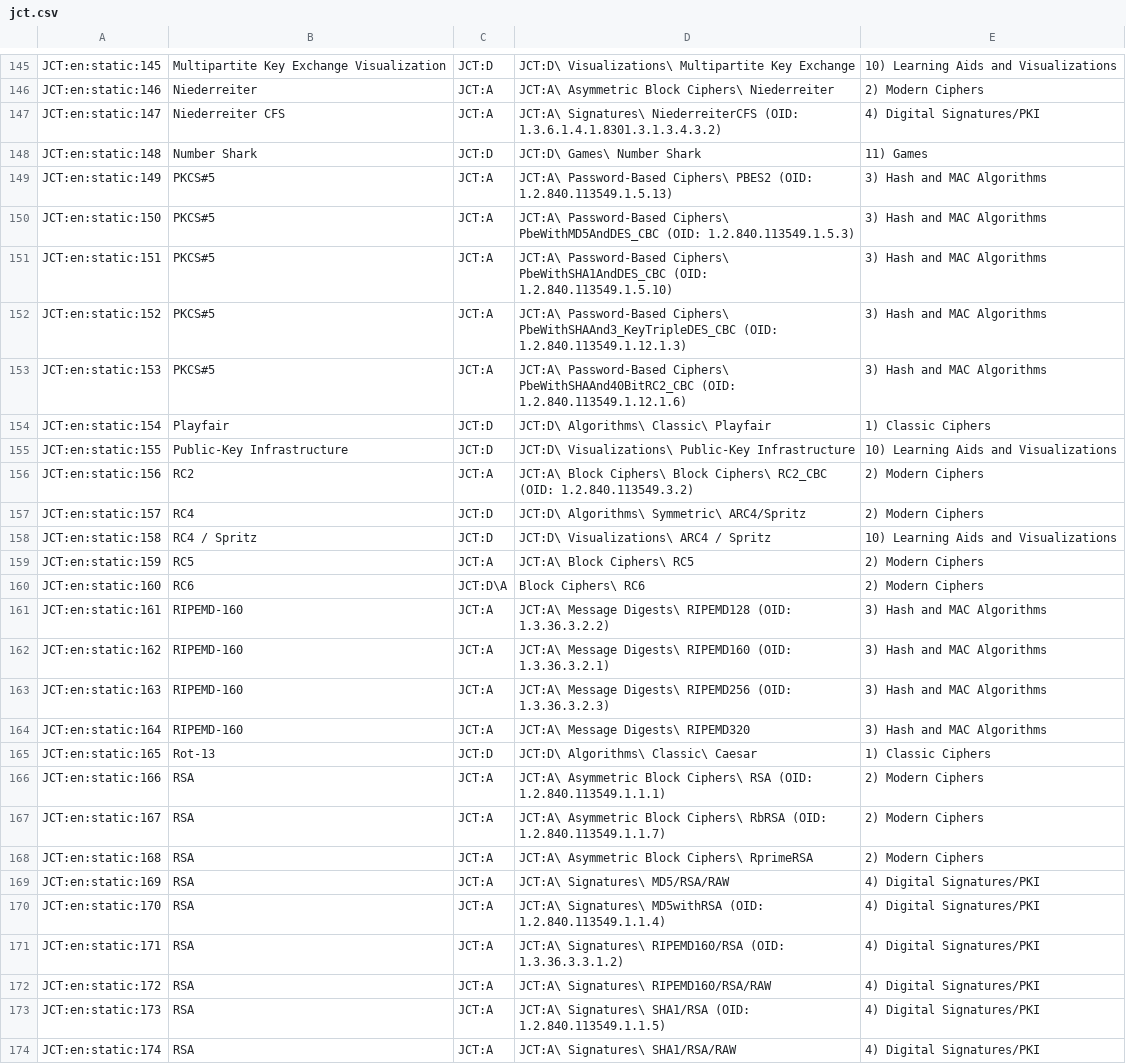
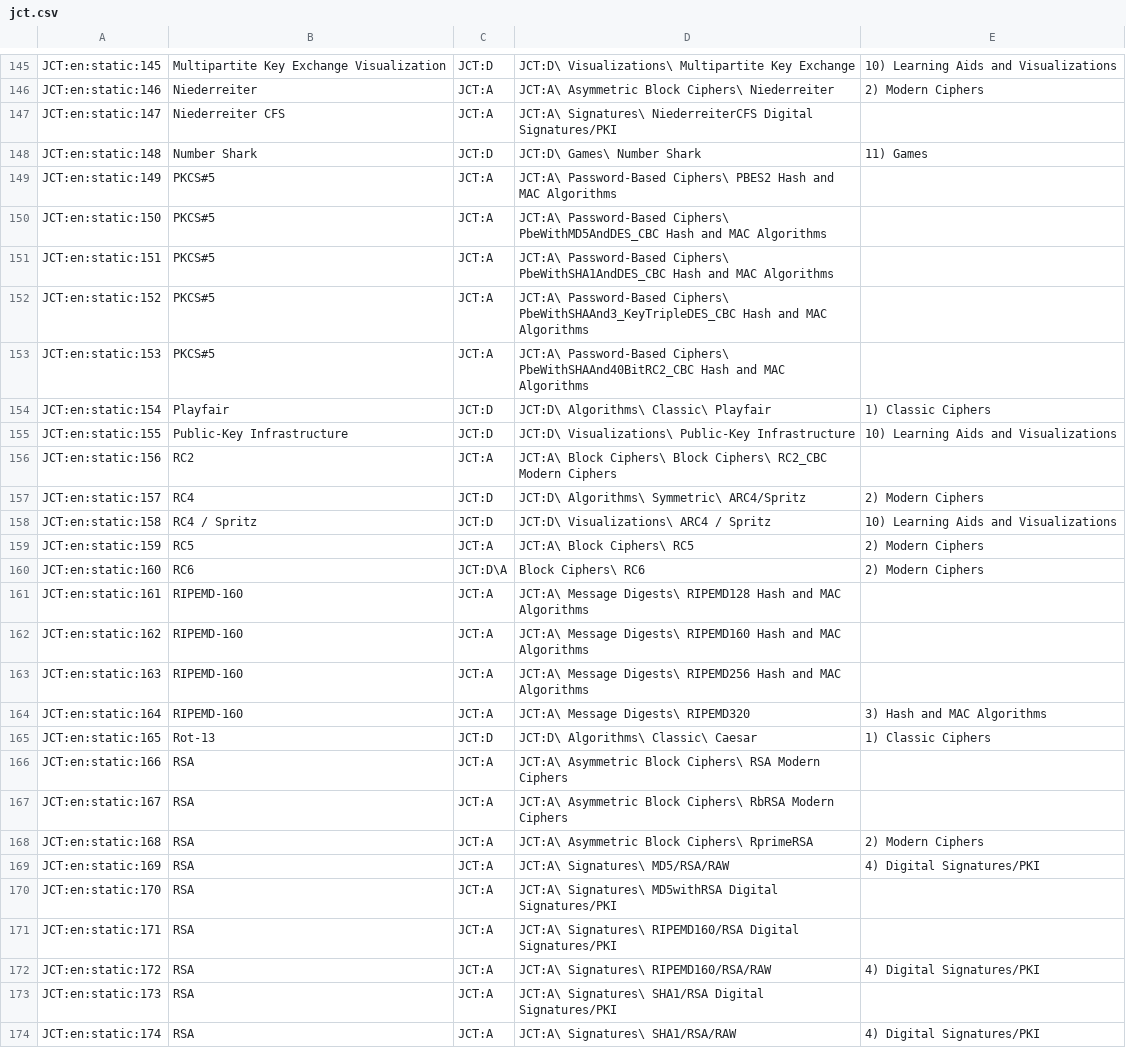
Before and after one commit to simlei/org.cryptool.functionlist, a CSV file: ws-static/data/en/scsv_webdump/jct.csv, drawn as a sheet; only a part is shown, gaps mark what is left out; the diff covers the shown part only.

```diff
--- a/ws-static/data/en/scsv_webdump/jct.csv
+++ b/ws-static/data/en/scsv_webdump/jct.csv
@@ -146,12 +146,12 @@ JCT:en:static:145;Multipartite Key Exchange Visualization;JCT:D;JCT:D\ Visualiza
 JCT:en:static:146;Niederreiter;JCT:A;JCT:A\ Asymmetric Block Ciphers\ Niederreiter;2) Modern Ciphers
-JCT:en:static:147;Niederreiter CFS;JCT:A;JCT:A\ Signatures\ NiederreiterCFS (OID: 1.3.6.1.4.1.8301.3.1.3.4.3.2);4) Digital Signatures/PKI
+JCT:en:static:147;Niederreiter CFS;JCT:A;JCT:A\ Signatures\ NiederreiterCFS Digital Signatures/PKI
 JCT:en:static:148;Number Shark;JCT:D;JCT:D\ Games\ Number Shark;11) Games
-JCT:en:static:149;PKCS#5;JCT:A;JCT:A\ Password-Based Ciphers\ PBES2 (OID: 1.2.840.113549.1.5.13);3) Hash and MAC Algorithms
-JCT:en:static:150;PKCS#5;JCT:A;JCT:A\ Password-Based Ciphers\ PbeWithMD5AndDES_CBC (OID: 1.2.840.113549.1.5.3);3) Hash and MAC Algorithms
-JCT:en:static:151;PKCS#5;JCT:A;JCT:A\ Password-Based Ciphers\ PbeWithSHA1AndDES_CBC (OID: 1.2.840.113549.1.5.10);3) Hash and MAC Algorithms
-JCT:en:static:152;PKCS#5;JCT:A;JCT:A\ Password-Based Ciphers\ PbeWithSHAAnd3_KeyTripleDES_CBC (OID: 1.2.840.113549.1.12.1.3);3) Hash and MAC Algorithms
-JCT:en:static:153;PKCS#5;JCT:A;JCT:A\ Password-Based Ciphers\ PbeWithSHAAnd40BitRC2_CBC (OID: 1.2.840.113549.1.12.1.6);3) Hash and MAC Algorithms
+JCT:en:static:149;PKCS#5;JCT:A;JCT:A\ Password-Based Ciphers\ PBES2 Hash and MAC Algorithms
+JCT:en:static:150;PKCS#5;JCT:A;JCT:A\ Password-Based Ciphers\ PbeWithMD5AndDES_CBC Hash and MAC Algorithms
+JCT:en:static:151;PKCS#5;JCT:A;JCT:A\ Password-Based Ciphers\ PbeWithSHA1AndDES_CBC Hash and MAC Algorithms
+JCT:en:static:152;PKCS#5;JCT:A;JCT:A\ Password-Based Ciphers\ PbeWithSHAAnd3_KeyTripleDES_CBC Hash and MAC Algorithms
+JCT:en:static:153;PKCS#5;JCT:A;JCT:A\ Password-Based Ciphers\ PbeWithSHAAnd40BitRC2_CBC Hash and MAC Algorithms
 JCT:en:static:154;Playfair;JCT:D;JCT:D\ Algorithms\ Classic\ Playfair;1) Classic Ciphers
 JCT:en:static:155;Public-Key Infrastructure;JCT:D;JCT:D\ Visualizations\ Public-Key Infrastructure;10) Learning Aids and Visualizations
-JCT:en:static:156;RC2;JCT:A;JCT:A\ Block Ciphers\ Block Ciphers\ RC2_CBC (OID: 1.2.840.113549.3.2);2) Modern Ciphers
+JCT:en:static:156;RC2;JCT:A;JCT:A\ Block Ciphers\ Block Ciphers\ RC2_CBC Modern Ciphers
 JCT:en:static:157;RC4;JCT:D;JCT:D\ Algorithms\ Symmetric\ ARC4/Spritz;2) Modern Ciphers
@@ -160,15 +160,15 @@ JCT:en:static:159;RC5;JCT:A;JCT:A\ Block Ciphers\ RC5;2) Modern Ciphers
 JCT:en:static:160;RC6;JCT:D\A;Block Ciphers\ RC6;2) Modern Ciphers
-JCT:en:static:161;RIPEMD-160;JCT:A;JCT:A\ Message Digests\ RIPEMD128 (OID: 1.3.36.3.2.2);3) Hash and MAC Algorithms
-JCT:en:static:162;RIPEMD-160;JCT:A;JCT:A\ Message Digests\ RIPEMD160 (OID: 1.3.36.3.2.1);3) Hash and MAC Algorithms
-JCT:en:static:163;RIPEMD-160;JCT:A;JCT:A\ Message Digests\ RIPEMD256 (OID: 1.3.36.3.2.3);3) Hash and MAC Algorithms
+JCT:en:static:161;RIPEMD-160;JCT:A;JCT:A\ Message Digests\ RIPEMD128 Hash and MAC Algorithms
+JCT:en:static:162;RIPEMD-160;JCT:A;JCT:A\ Message Digests\ RIPEMD160 Hash and MAC Algorithms
+JCT:en:static:163;RIPEMD-160;JCT:A;JCT:A\ Message Digests\ RIPEMD256 Hash and MAC Algorithms
 JCT:en:static:164;RIPEMD-160;JCT:A;JCT:A\ Message Digests\ RIPEMD320;3) Hash and MAC Algorithms
 JCT:en:static:165;Rot-13;JCT:D;JCT:D\ Algorithms\ Classic\ Caesar;1) Classic Ciphers
-JCT:en:static:166;RSA;JCT:A;JCT:A\ Asymmetric Block Ciphers\ RSA (OID: 1.2.840.113549.1.1.1);2) Modern Ciphers
-JCT:en:static:167;RSA;JCT:A;JCT:A\ Asymmetric Block Ciphers\ RbRSA (OID: 1.2.840.113549.1.1.7);2) Modern Ciphers
+JCT:en:static:166;RSA;JCT:A;JCT:A\ Asymmetric Block Ciphers\ RSA Modern Ciphers
+JCT:en:static:167;RSA;JCT:A;JCT:A\ Asymmetric Block Ciphers\ RbRSA Modern Ciphers
 JCT:en:static:168;RSA;JCT:A;JCT:A\ Asymmetric Block Ciphers\ RprimeRSA;2) Modern Ciphers
 JCT:en:static:169;RSA;JCT:A;JCT:A\ Signatures\ MD5/RSA/RAW;4) Digital Signatures/PKI
-JCT:en:static:170;RSA;JCT:A;JCT:A\ Signatures\ MD5withRSA (OID: 1.2.840.113549.1.1.4);4) Digital Signatures/PKI
-JCT:en:static:171;RSA;JCT:A;JCT:A\ Signatures\ RIPEMD160/RSA (OID: 1.3.36.3.3.1.2);4) Digital Signatures/PKI
+JCT:en:static:170;RSA;JCT:A;JCT:A\ Signatures\ MD5withRSA Digital Signatures/PKI
+JCT:en:static:171;RSA;JCT:A;JCT:A\ Signatures\ RIPEMD160/RSA Digital Signatures/PKI
 JCT:en:static:172;RSA;JCT:A;JCT:A\ Signatures\ RIPEMD160/RSA/RAW;4) Digital Signatures/PKI
-JCT:en:static:173;RSA;JCT:A;JCT:A\ Signatures\ SHA1/RSA (OID: 1.2.840.113549.1.1.5);4) Digital Signatures/PKI
+JCT:en:static:173;RSA;JCT:A;JCT:A\ Signatures\ SHA1/RSA Digital Signatures/PKI
 JCT:en:static:174;RSA;JCT:A;JCT:A\ Signatures\ SHA1/RSA/RAW;4) Digital Signatures/PKI
```
Also changed, not shown: 168 edited cells elsewhere in this file, ws-static/data/categories_jct.csv, 2 other files.
